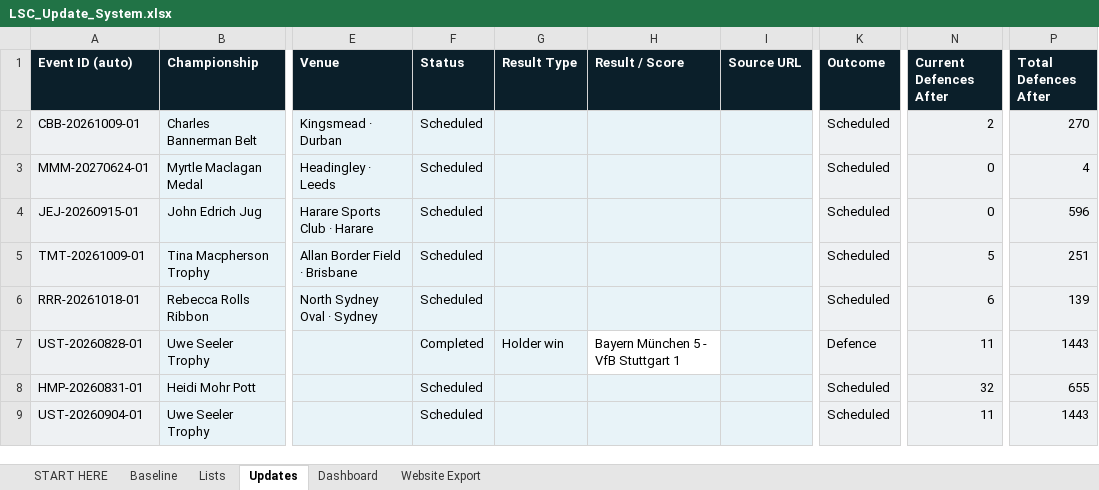
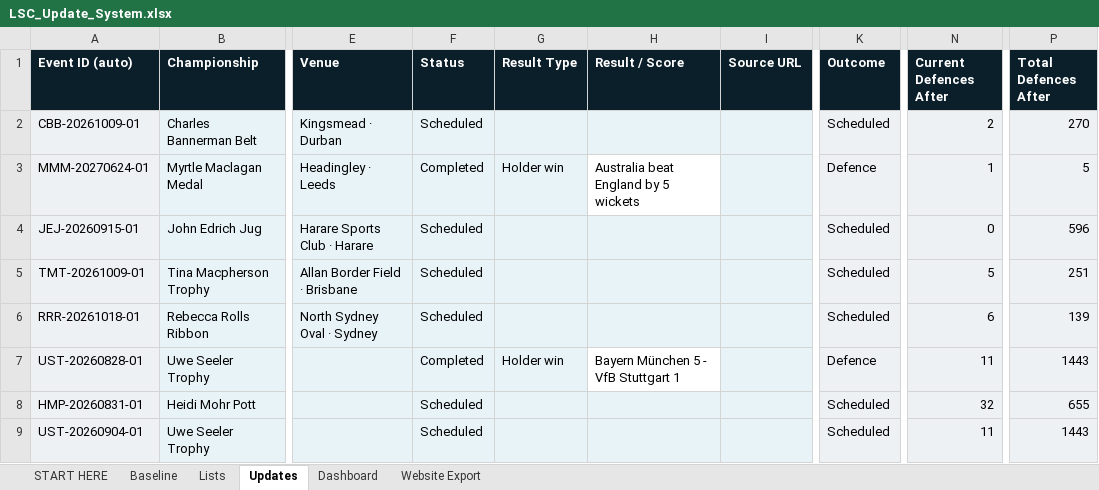
Before and after one commit to Harry-LSC/lineal-sport-test, an Excel workbook: LSC_Update_System.xlsx, sheet Updates, drawn as a sheet; only a part is shown, gaps mark what is left out; values as stored, in another font and other column widths than the file's, no borders; conditional formats not drawn; the diff names each change by its address in the sheet, - before the commit and + after, or states it on an @@ line.

```diff
--- a/LSC_Update_System.xlsx (sheet Updates)
+++ b/LSC_Update_System.xlsx (sheet Updates)
-F3 (Status): Scheduled
+F3 (Status): Completed
-G3 (Result Type): (empty)
+G3 (Result Type): Holder win
-H3 (Result / Score): (empty)
+H3 (Result / Score): Australia beat England by 5 wickets
-H3 fill: #E8F3F8
+H3 fill: none
-K3 (Outcome): Scheduled
+K3 (Outcome): Defence
-N3 (Current Defences After): 0
+N3 (Current Defences After): 1
-P3 (Total Defences After): 4
+P3 (Total Defences After): 5
```
Also changed, not shown: sheet Website Export, sheet Dashboard.
